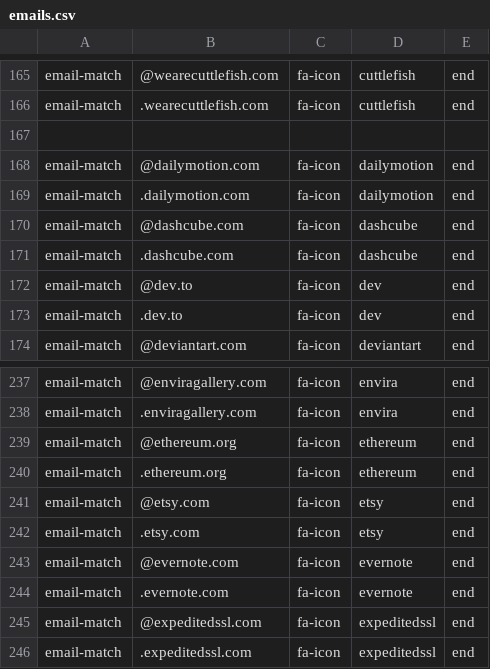
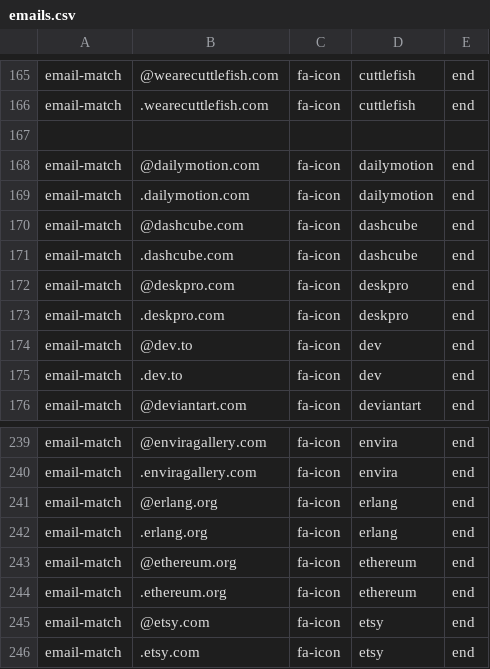
Before and after one commit to coliff/sender-brand-icon-avatars-for-email, a CSV file: emails.csv, drawn as a sheet; only a part is shown, gaps mark what is left out; the shorter side is filled out with more unchanged rows.

Commit message:
Update emails.csv

```diff
--- a/emails.csv
+++ b/emails.csv
@@ -171,2 +171,4 @@ email-match,@dashcube.com,fa-icon,dashcube,end
 email-match,.dashcube.com,fa-icon,dashcube,end
+email-match,@deskpro.com,fa-icon,deskpro,end
+email-match,.deskpro.com,fa-icon,deskpro,end
 email-match,@dev.to,fa-icon,dev,end
@@ -238,2 +240,4 @@ email-match,@enviragallery.com,fa-icon,envira,end
 email-match,.enviragallery.com,fa-icon,envira,end
+email-match,@erlang.org,fa-icon,erlang,end
+email-match,.erlang.org,fa-icon,erlang,end
 email-match,@ethereum.org,fa-icon,ethereum,end
```
